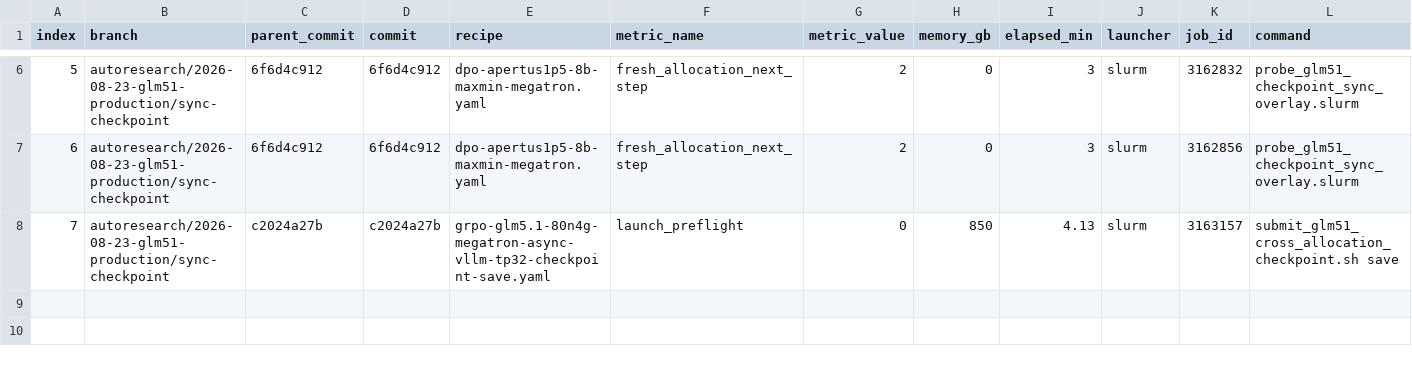
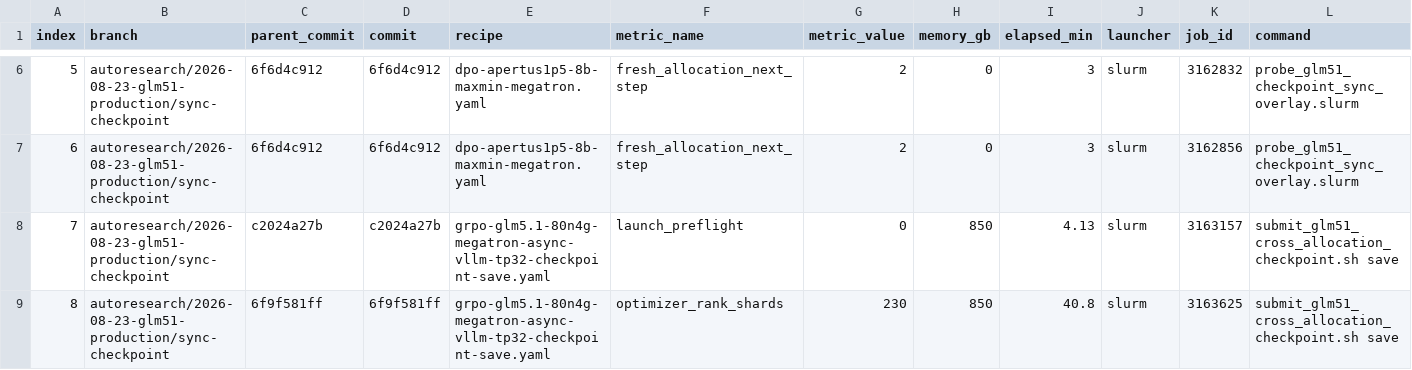
Before and after one commit to Alvorecer721/Nemo-RL, a TSV file: session/20260823_140101/experiments.tsv, drawn as a sheet; only a part is shown, gaps mark what is left out; rows hold the shown columns only; the diff names each change by its address in the sheet, - before the commit and + after, or states it on an @@ line.

Commit message:
fix(runtime): allow NUMA memory fallback
Signed-off-by: Alvorecer721 <yixuan.xu@ai.ethz.ch>

```diff
--- a/session/20260823_140101/experiments.tsv
+++ b/session/20260823_140101/experiments.tsv
+row 9: 8 | autoresearch/2026-08-23-glm51-production/sync-checkpoint | 6f9f581ff | 6f9f581ff | grpo-glm5.1-80n4g-megatron-async-vllm-tp32-checkpoint-save.yaml | optimizer_rank_shards | 230 | 850 | 40.8 | slurm | 3163625 | submit_glm51_cross_allocation_checkpoint.sh save
```
Also changed, not shown: 5 other files.
